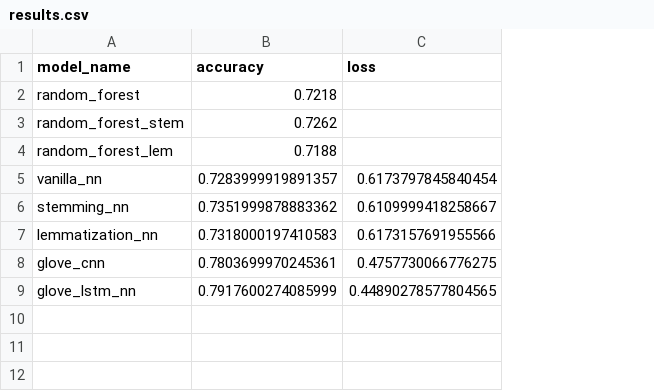
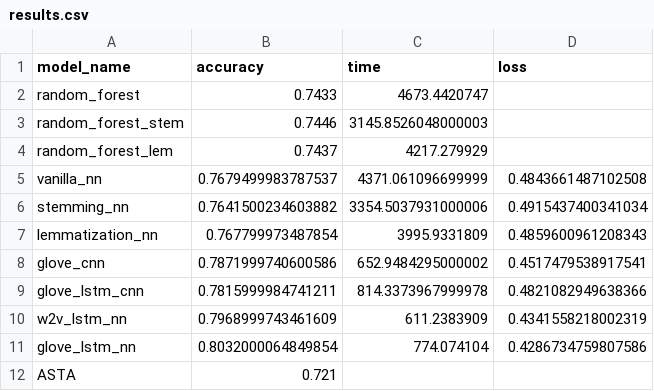
Before and after one commit to ThibaultDieudonne/Sentiment-Analysis, a CSV file: results.csv, drawn as a sheet; addresses are those after the commit; the diff names each change by its address in the sheet, - before the commit and + after, or states it on an @@ line.

```diff
--- a/results.csv
+++ b/results.csv
+column C (time), rows 2-8: 4673.4420747 | 3145.8526048000003 | 4217.279929 | 4371.061096699999 | 3354.5037931000006 | 3995.9331809 | 652.9484295000002; row 11: 774.074104
-B2 (accuracy): 0.7218
+B2 (accuracy): 0.7433
-B3 (accuracy): 0.7262
+B3 (accuracy): 0.7446
-B4 (accuracy): 0.7188
+B4 (accuracy): 0.7437
-B5 (accuracy): 0.7283999919891357
+B5 (accuracy): 0.7679499983787537
-D5 (loss): 0.6173797845840454
+D5 (loss): 0.4843661487102508
-B6 (accuracy): 0.7351999878883362
+B6 (accuracy): 0.7641500234603882
-D6 (loss): 0.6109999418258667
+D6 (loss): 0.4915437400341034
-B7 (accuracy): 0.7318000197410583
+B7 (accuracy): 0.767799973487854
-D7 (loss): 0.6173157691955566
+D7 (loss): 0.4859600961208343
-B8 (accuracy): 0.7803699970245361
+B8 (accuracy): 0.7871999740600586
-D8 (loss): 0.4757730066776275
+D8 (loss): 0.4517479538917541
+row 9: glove_lstm_cnn | 0.7815999984741211 | 814.3373967999978 | 0.4821082949638366
+row 10: w2v_lstm_nn | 0.7968999743461609 | 611.2383909 | 0.4341558218002319
-B11 (accuracy): 0.7917600274085999
+B11 (accuracy): 0.8032000064849854
-D11 (loss): 0.44890278577804565
+D11 (loss): 0.4286734759807586
+row 12: ASTA | 0.721
```
Also changed, not shown: short_df.csv, 11 other files.
